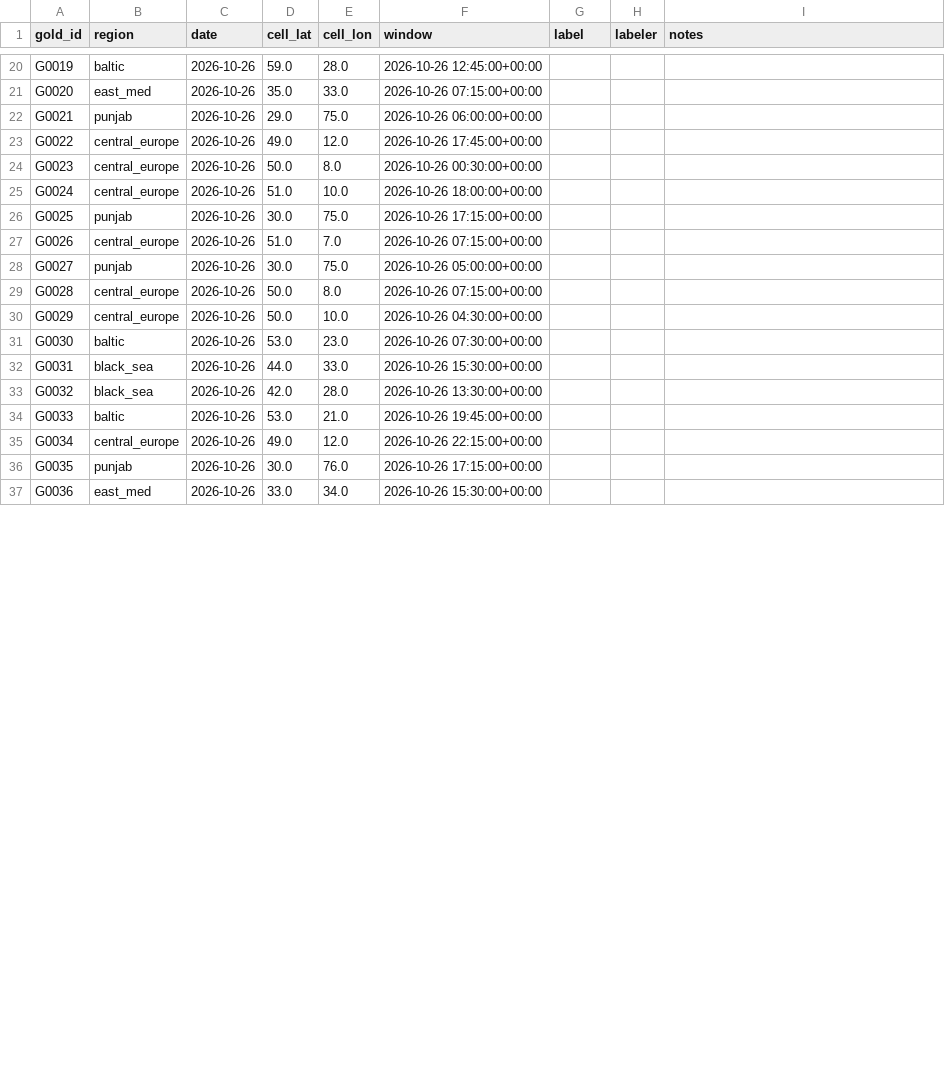
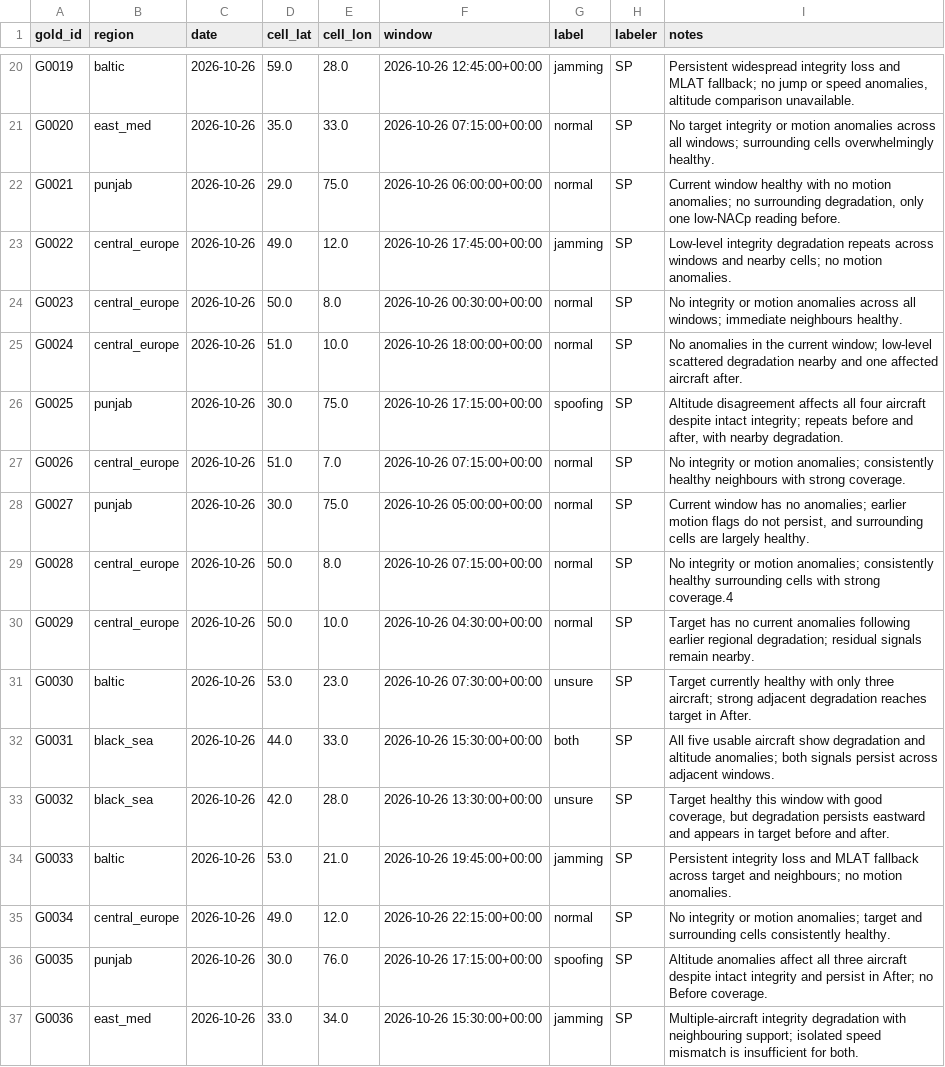
Before and after one commit to sahilprg/gnss-interference, a CSV file: labels/gold.csv, drawn as a sheet; only a part is shown, gaps mark what is left out; the diff covers the shown part only; the diff names each change by its address in the sheet, - before the commit and + after, or states it on an @@ line.

Commit message:
Gold labels: first batch

```diff
--- a/labels/gold.csv
+++ b/labels/gold.csv
-G20 (label): (empty)
+G20 (label): jamming
-H20:H37 (labeler): (empty)
+H20:H37 (labeler): SP
-I20 (notes): (empty)
+I20 (notes): Persistent widespread integrity loss and MLAT fallback; no jump or speed anomalies, altitude comparison unavailable.
-G21:G22 (label): (empty)
+G21:G22 (label): normal
-I21 (notes): (empty)
+I21 (notes): No target integrity or motion anomalies across all windows; surrounding cells overwhelmingly healthy.
-I22 (notes): (empty)
+I22 (notes): Current window healthy with no motion anomalies; no surrounding degradation, only one low-NACp reading before.
-G23 (label): (empty)
+G23 (label): jamming
-I23 (notes): (empty)
+I23 (notes): Low-level integrity degradation repeats across windows and nearby cells; no motion anomalies.
-G24:G25 (label): (empty)
+G24:G25 (label): normal
-I24 (notes): (empty)
+I24 (notes): No integrity or motion anomalies across all windows; immediate neighbours healthy.
-I25 (notes): (empty)
+I25 (notes): No anomalies in the current window; low-level scattered degradation nearby and one affected aircraft after.
-G26 (label): (empty)
+G26 (label): spoofing
-I26 (notes): (empty)
+I26 (notes): Altitude disagreement affects all four aircraft despite intact integrity; repeats before and after, with nearby degradation.
-G27:G30 (label): (empty)
+G27:G30 (label): normal
-I27 (notes): (empty)
+I27 (notes): No integrity or motion anomalies; consistently healthy neighbours with strong coverage.
-I28 (notes): (empty)
+I28 (notes): Current window has no anomalies; earlier motion flags do not persist, and surrounding cells are largely healthy.
-I29 (notes): (empty)
+I29 (notes): No integrity or motion anomalies; consistently healthy surrounding cells with strong coverage.4
-I30 (notes): (empty)
+I30 (notes): Target has no current anomalies following earlier regional degradation; residual signals remain nearby.
-G31 (label): (empty)
+G31 (label): unsure
-I31 (notes): (empty)
+I31 (notes): Target currently healthy with only three aircraft; strong adjacent degradation reaches target in After.
-G32 (label): (empty)
+G32 (label): both
-I32 (notes): (empty)
+I32 (notes): All five usable aircraft show degradation and altitude anomalies; both signals persist across adjacent windows.
-G33 (label): (empty)
+G33 (label): unsure
-I33 (notes): (empty)
+I33 (notes): Target healthy this window with good coverage, but degradation persists eastward and appears in target before and after.
-G34 (label): (empty)
+G34 (label): jamming
-I34 (notes): (empty)
+I34 (notes): Persistent integrity loss and MLAT fallback across target and neighbours; no motion anomalies.
-G35 (label): (empty)
+G35 (label): normal
-I35 (notes): (empty)
+I35 (notes): No integrity or motion anomalies; target and surrounding cells consistently healthy.
-G36 (label): (empty)
+G36 (label): spoofing
-I36 (notes): (empty)
+I36 (notes): Altitude anomalies affect all three aircraft despite intact integrity and persist in After; no Before coverage.
-G37 (label): (empty)
+G37 (label): jamming
-I37 (notes): (empty)
+I37 (notes): Multiple-aircraft integrity degradation with neighbouring support; isolated speed mismatch is insufficient for both.
```
Also changed, not shown: 99 edited cells elsewhere in this file.
